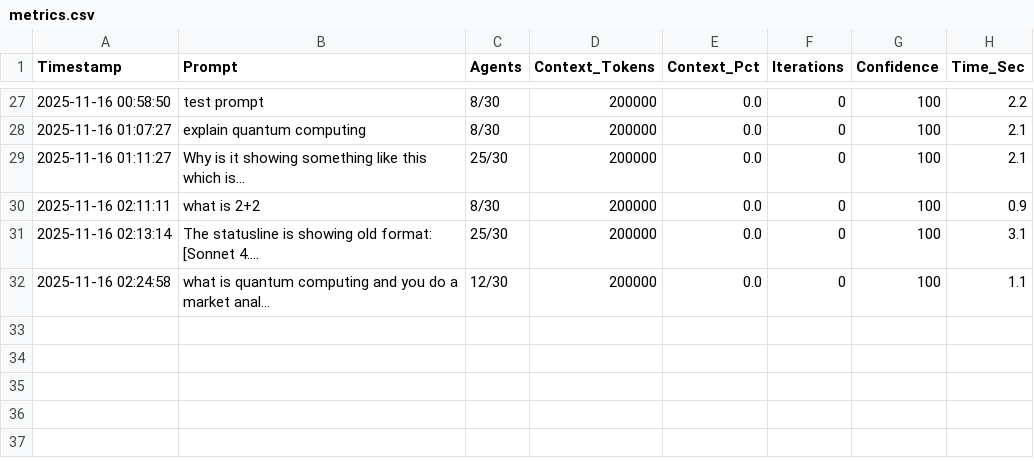
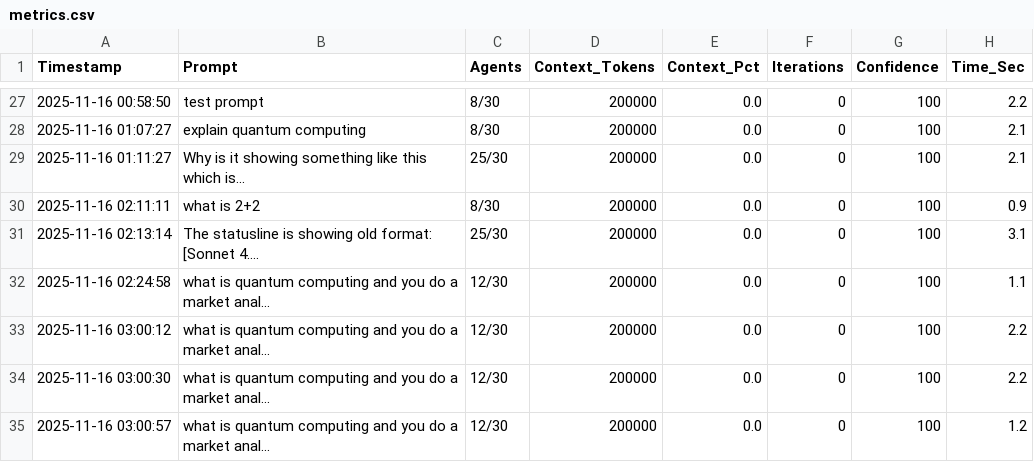
Before and after one commit to yvinodreddy/Codebase, a CSV file: claude-test/ClaudePrompt/logs/metrics.csv, drawn as a sheet; only a part is shown, gaps mark what is left out.

```diff
--- a/claude-test/ClaudePrompt/logs/metrics.csv
+++ b/claude-test/ClaudePrompt/logs/metrics.csv
@@ -37 +37,4 @@ The statusline is showing old format:
 "2025-11-16 02:24:58","what is quantum computing and you do a market anal...",12/30,200000,0.0,0,100,1.1
+"2025-11-16 03:00:12","what is quantum computing and you do a market anal...",12/30,200000,0.0,0,100,2.2
+"2025-11-16 03:00:30","what is quantum computing and you do a market anal...",12/30,200000,0.0,0,100,2.2
+"2025-11-16 03:00:57","what is quantum computing and you do a market anal...",12/30,200000,0.0,0,100,1.2
```
Also changed, not shown: 24 other files.
